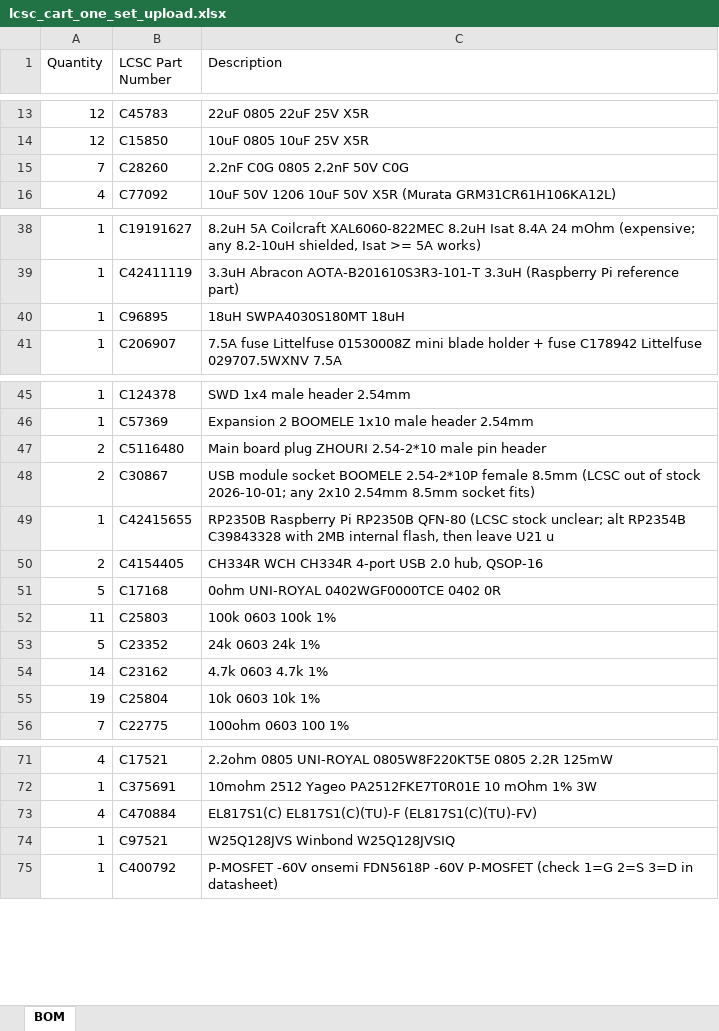
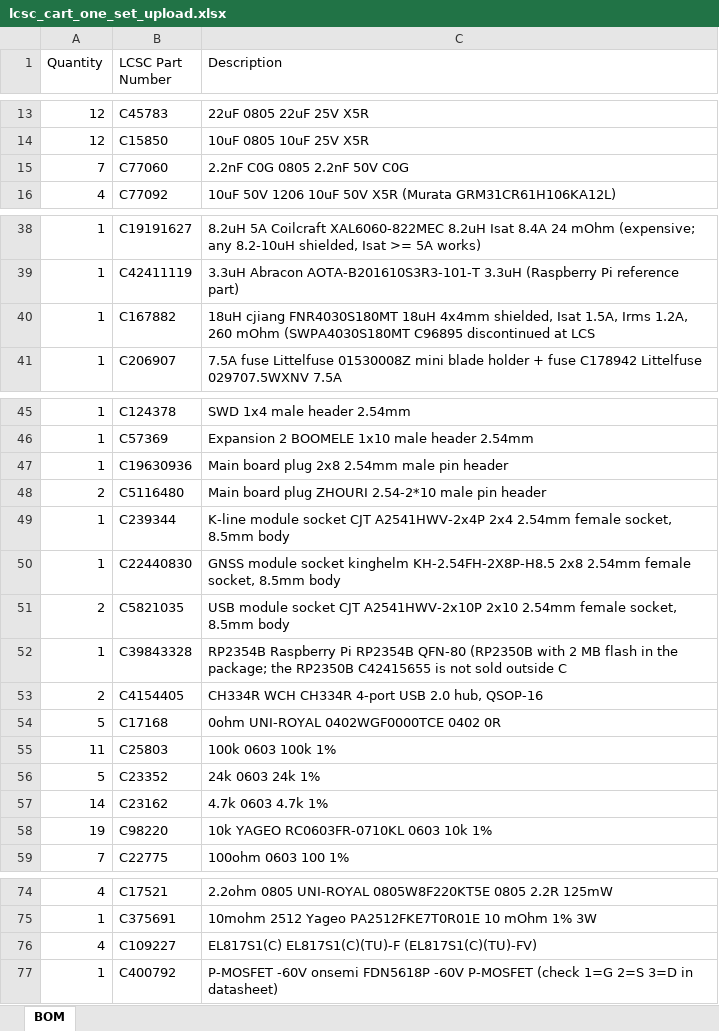
Before and after one commit to gschuurman/android_vendor_gschuurman_vehicle_interfaces, an Excel workbook: PCB/rev0.6/order/lcsc_cart_one_set_upload.xlsx, sheet BOM, drawn as a sheet; only a part is shown, gaps mark what is left out; values as stored, in another font and other column widths than the file's, no borders; removed rows and columns are numbered as before the commit, all else as after; the diff names each change by its address in the sheet, - before the commit and + after, or states it on an @@ line.

```diff
--- a/PCB/rev0.6/order/lcsc_cart_one_set_upload.xlsx (sheet BOM)
+++ b/PCB/rev0.6/order/lcsc_cart_one_set_upload.xlsx (sheet BOM)
-B15 (LCSC Part Number): C28260
+B15 (LCSC Part Number): C77060
-row 40: 1 | C96895 | 18uH SWPA4030S180MT 18uH
+row 40: 1 | C167882 | 18uH cjiang FNR4030S180MT 18uH 4x4mm shielded, Isat 1.5A, Irms 1.2A, 260 mOhm (SWPA4030S180MT C96895 discontinued at LCS
+row 47: 1 | C19630936 | Main board plug 2x8 2.54mm male pin header
+row 49: 1 | C239344 | K-line module socket CJT A2541HWV-2x4P 2x4 2.54mm female socket, 8.5mm body
+row 50: 1 | C22440830 | GNSS module socket kinghelm KH-2.54FH-2X8P-H8.5 2x8 2.54mm female socket, 8.5mm body
-B51 (LCSC Part Number): C30867
+B51 (LCSC Part Number): C5821035
-C51 (Description): …module socket BOOMELE 2.54-2*10P female 8.5mm (LCSC out of stock 2026-10-01; any 2x10 2.54mm 8.5mm socket fits)
+C51 (Description): …module socket CJT A2541HWV-2x10P 2x10 2.54mm female socket, 8.5mm body
-B52 (LCSC Part Number): C42415655
+B52 (LCSC Part Number): C39843328
-C52 (Description): RP2350B Raspberry Pi RP2350B QFN-80 (LCSC stock unclear; alt RP2354B C39843328 with 2MB internal flash, then leave U21 u
+C52 (Description): RP2354B Raspberry Pi RP2354B QFN-80 (RP2350B with 2 MB flash in the package; the RP2350B C42415655 is not sold outside C
-B58 (LCSC Part Number): C25804
+B58 (LCSC Part Number): C98220
-C58 (Description): 10k 0603 10k 1%
+C58 (Description): 10k YAGEO RC0603FR-0710KL 0603 10k 1%
-B76 (LCSC Part Number): C470884
+B76 (LCSC Part Number): C109227
-row 74: 1 | C97521 | W25Q128JVS Winbond W25Q128JVSIQ
```
Also changed, not shown: 12 other files.
